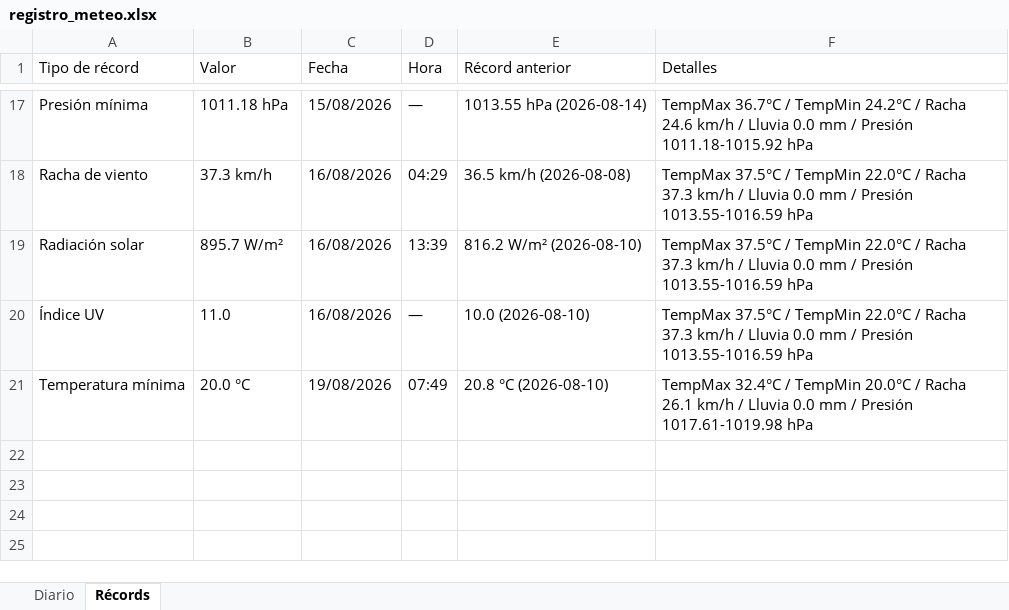
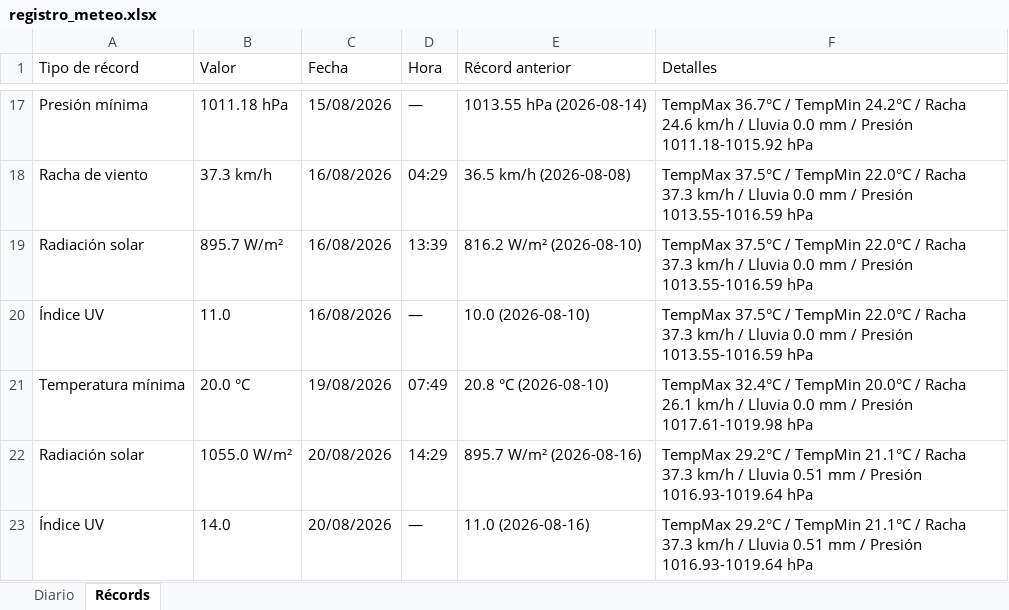
Before and after one commit to bkm13/bot_meteo, an Excel workbook: registro_meteo.xlsx, sheet Récords, drawn as a sheet; only a part is shown, gaps mark what is left out; values as stored, in another font and other column widths than the file's, no borders; the diff names each change by its address in the sheet, - before the commit and + after, or states it on an @@ line.

```diff
--- a/registro_meteo.xlsx (sheet Récords)
+++ b/registro_meteo.xlsx (sheet Récords)
+row 22: Radiación solar | 1055.0 W/m² | 20/08/2026 | 14:29 | 895.7 W/m² (2026-08-16) | TempMax 29.2°C / TempMin 21.1°C / Racha 37.3 km/h / Lluvia 0.51 mm / Presión 1016.93-1019.64 hPa
+row 23: Índice UV | 14.0 | 20/08/2026 | — | 11.0 (2026-08-16) | TempMax 29.2°C / TempMin 21.1°C / Racha 37.3 km/h / Lluvia 0.51 mm / Presión 1016.93-1019.64 hPa
```
Also changed, not shown: sheet Diario, 3 other files.
